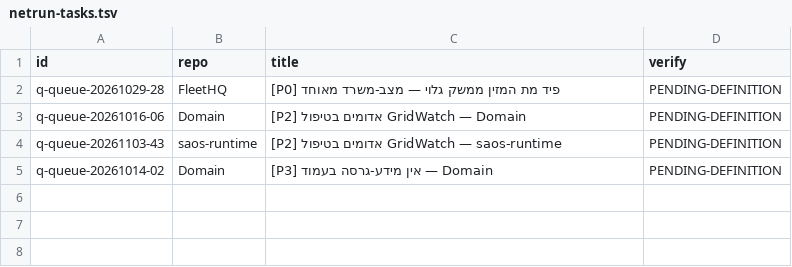
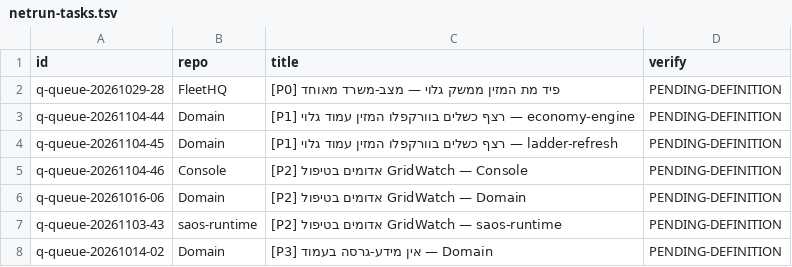
Before and after one commit to roshpinacare-sys/sovereign-runner-kit, a TSV file: state/netrun-tasks.tsv, drawn as a sheet; the diff names each change by its address in the sheet, - before the commit and + after, or states it on an @@ line.

Commit message:
netrun-loop: board refresh mapped=7 skipped=0 [skip ci]

```diff
--- a/state/netrun-tasks.tsv
+++ b/state/netrun-tasks.tsv
+row 3: q-queue-20261104-44 | Domain | [P1] רצף כשלים בוורקפלו המזין עמוד גלוי — economy-engine | PENDING-DEFINITION
+row 4: q-queue-20261104-45 | Domain | [P1] רצף כשלים בוורקפלו המזין עמוד גלוי — ladder-refresh | PENDING-DEFINITION
+row 5: q-queue-20261104-46 | Console | [P2] אדומים בטיפול GridWatch — Console | PENDING-DEFINITION
```
Also changed, not shown: 1 other file.
